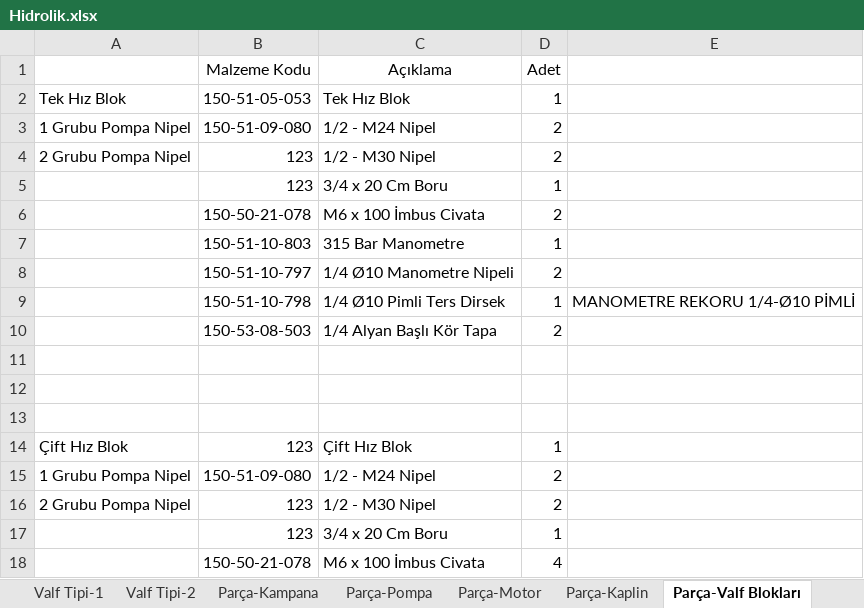
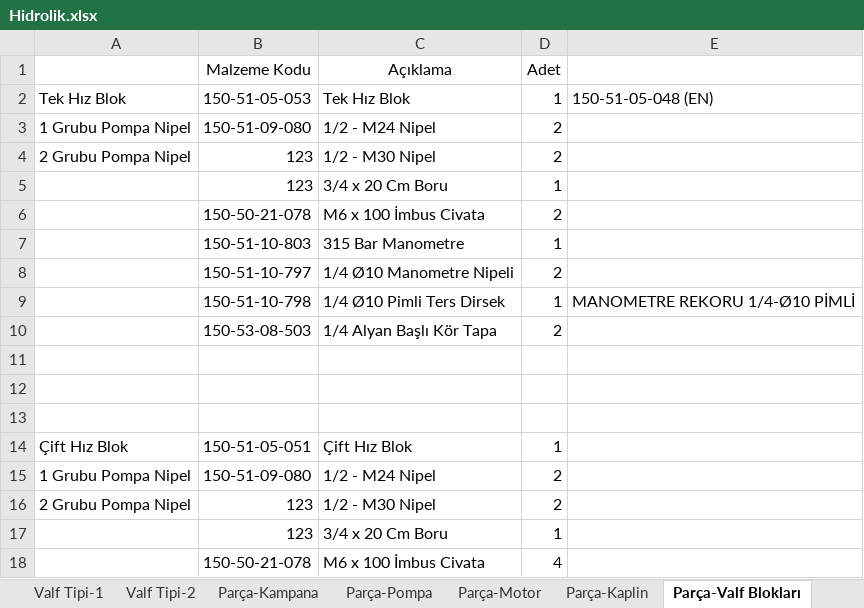
Before and after one commit to hidirektor/Hesaplama, an Excel workbook: src/main/resources/data/Hidrolik.xlsx, sheet Parça-Valf Blokları, drawn as a sheet; only a part is shown; values as stored, in another font and other column widths than the file's, no borders; charts and pictures not drawn; the diff names each change by its address in the sheet, - before the commit and + after, or states it on an @@ line.

```diff
--- a/src/main/resources/data/Hidrolik.xlsx (sheet Parça-Valf Blokları)
+++ b/src/main/resources/data/Hidrolik.xlsx (sheet Parça-Valf Blokları)
-E2: (empty)
+E2: 150-51-05-048 (EN)
-B14 (Malzeme Kodu): 123
+B14 (Malzeme Kodu): 150-51-05-051
```
Also changed, not shown: sheet Parça-Motor, charts or pictures, 8 other files.
